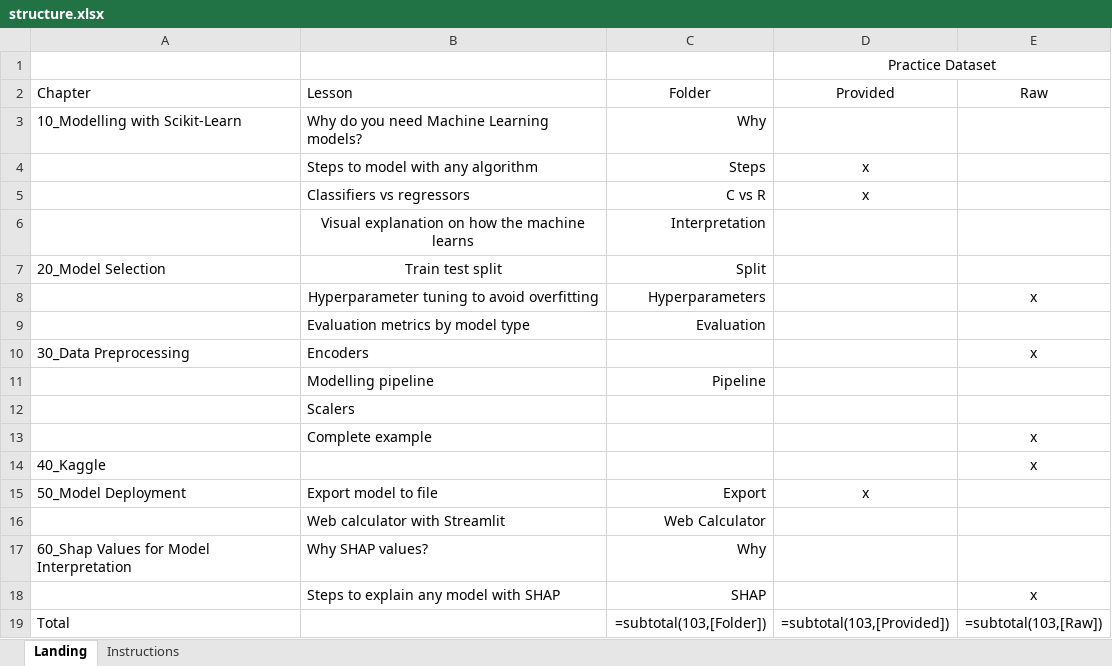
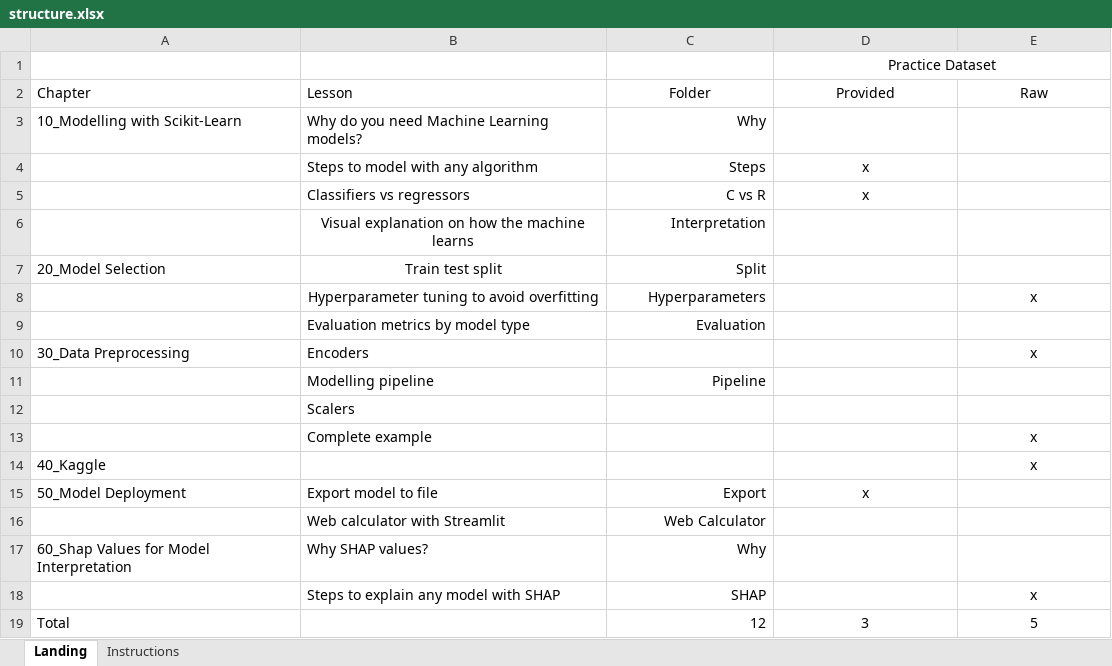
Before and after one commit to naddeai/ML, an Excel workbook: structure.xlsx, sheet Landing, drawn as a sheet; values as stored, in another font and other column widths than the file's, no borders; formulas without a stored value are shown as written; table styles not drawn; removed rows and columns are numbered as before the commit, all else as after; the diff names each change by its address in the sheet, - before the commit and + after, or states it on an @@ line.

```diff
--- a/structure.xlsx (sheet Landing)
+++ b/structure.xlsx (sheet Landing)
-row 19: Total |  | =subtotal(103,[Folder]) | =subtotal(103,[Provided]) | =subtotal(103,[Raw])
+row 19: Total |  | 12 | 3 | 5
```
Also changed, not shown: 21 other files.
